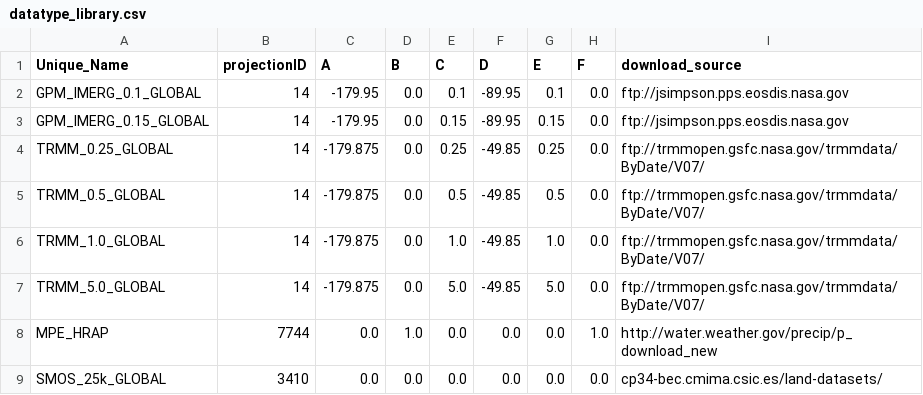
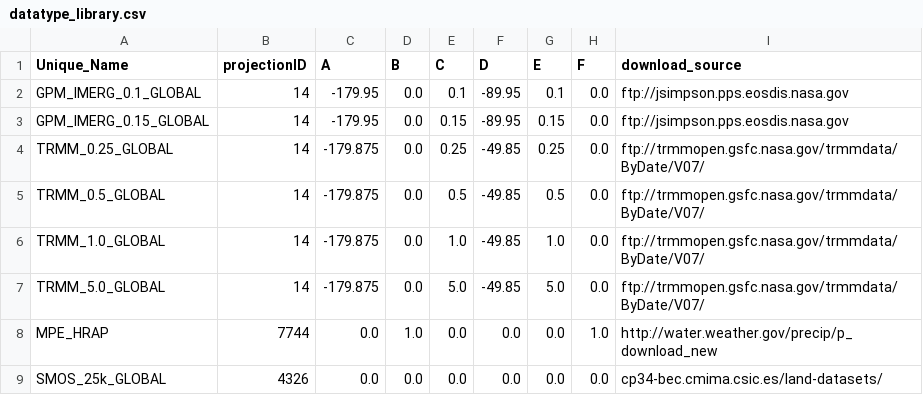
Before and after one commit to NASA-DEVELOP/dnppy, a CSV file: dnppy_install/convert/lib/datatype_library.csv, drawn as a sheet.

Commit message:
SMOS support works with WGS84 projection

```diff
--- a/dnppy_install/convert/lib/datatype_library.csv
+++ b/dnppy_install/convert/lib/datatype_library.csv
@@ -8,2 +8,2 @@ TRMM_5.0_GLOBAL, 14, -179.875, 0.0, 5.0, -49.85, 5.0, 0.0, "ftp://trmmopen.gsfc.
 MPE_HRAP, 7744, 0.0, 1.0, 0.0, 0.0, 0.0, 1.0, "http://water.weather.gov/precip/p_download_new"
-SMOS_25k_GLOBAL, 3410, 0.0, 0.0, 0.0, 0.0, 0.0, 0.0, "cp34-bec.cmima.csic.es/land-datasets/"
+SMOS_25k_GLOBAL, 4326, 0.0, 0.0, 0.0, 0.0, 0.0, 0.0, "cp34-bec.cmima.csic.es/land-datasets/"
```
